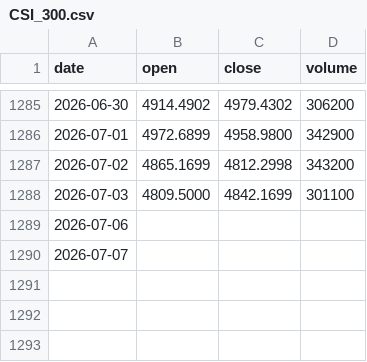
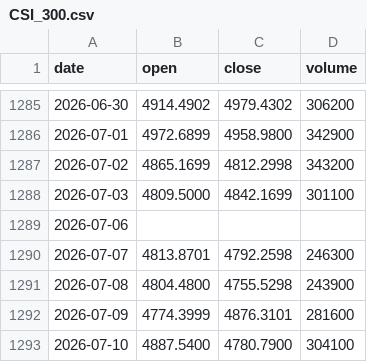
Before and after one commit to tzjtan/historical-stock-data, a CSV file: data/CSI_300.csv, drawn as a sheet; only a part is shown, gaps mark what is left out.

Commit message:
Update data — 2026-07-12 (11 files)

```diff
--- a/data/CSI_300.csv
+++ b/data/CSI_300.csv
@@ -1289,2 +1289,5 @@ date,open,close,volume
 2026-07-06,,,
-2026-07-07,,,
+2026-07-07,4813.8701,4792.2598,246300
+2026-07-08,4804.4800,4755.5298,243900
+2026-07-09,4774.3999,4876.3101,281600
+2026-07-10,4887.5400,4780.7900,304100
```
Also changed, not shown: data/DAX.csv, data/DOW.csv, 8 other files.
